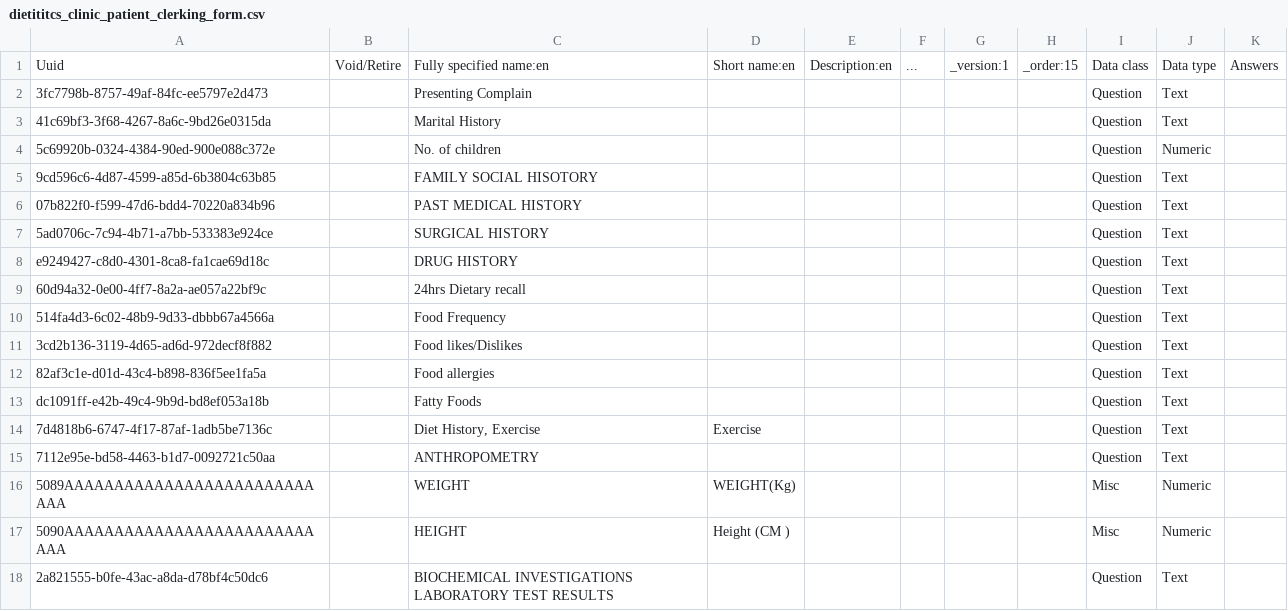
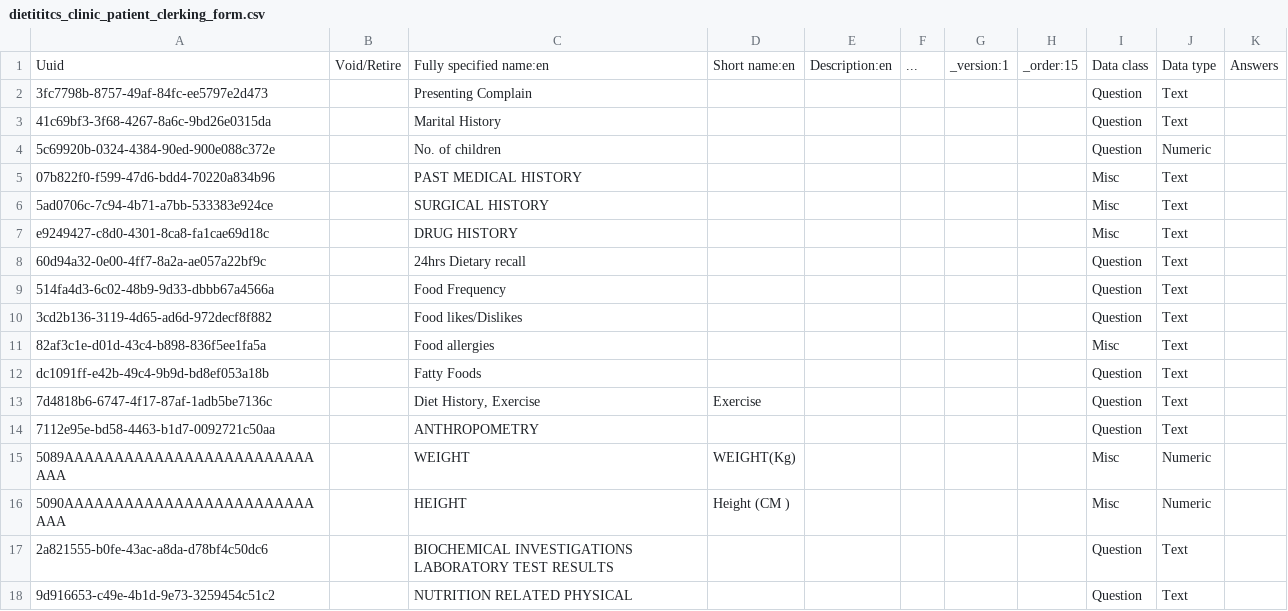
Before and after one commit to Javanrgb/helium-metadata, a CSV file: configuration/concepts/dietititcs_clinic_patient_clerking_form.csv, drawn as a sheet; only a part is shown; the shorter side is filled out with more unchanged rows.

Commit message:
changed data type

```diff
--- a/configuration/concepts/dietititcs_clinic_patient_clerking_form.csv
+++ b/configuration/concepts/dietititcs_clinic_patient_clerking_form.csv
@@ -4,6 +4,5 @@ Uuid,Void/Retire,Fully specified name:en,Short name:en,Description:en,...,_versi
 5c69920b-0324-4384-90ed-900e088c372e,,No. of children,,,,,,Question,Numeric,
-9cd596c6-4d87-4599-a85d-6b3804c63b85,,FAMILY SOCIAL HISOTORY,,,,,,Question,Text,
-07b822f0-f599-47d6-bdd4-70220a834b96,,PAST MEDICAL HISTORY,,,,,,Question,Text,
-5ad0706c-7c94-4b71-a7bb-533383e924ce,,SURGICAL HISTORY,,,,,,Question,Text,
-e9249427-c8d0-4301-8ca8-fa1cae69d18c,,DRUG HISTORY,,,,,,Question,Text,
+07b822f0-f599-47d6-bdd4-70220a834b96,,PAST MEDICAL HISTORY,,,,,,Misc,Text,
+5ad0706c-7c94-4b71-a7bb-533383e924ce,,SURGICAL HISTORY,,,,,,Misc,Text,
+e9249427-c8d0-4301-8ca8-fa1cae69d18c,,DRUG HISTORY,,,,,,Misc,Text,
 60d94a32-0e00-4ff7-8a2a-ae057a22bf9c,,24hrs Dietary recall,,,,,,Question,Text,
@@ -11,3 +10,3 @@ e9249427-c8d0-4301-8ca8-fa1cae69d18c,,DRUG HISTORY,,,,,,Question,Text,
 3cd2b136-3119-4d65-ad6d-972decf8f882,,Food likes/Dislikes,,,,,,Question,Text,
-82af3c1e-d01d-43c4-b898-836f5ee1fa5a,,Food allergies,,,,,,Question,Text,
+82af3c1e-d01d-43c4-b898-836f5ee1fa5a,,Food allergies,,,,,,Misc,Text,
 dc1091ff-e42b-49c4-9b9d-bd8ef053a18b,,Fatty Foods,,,,,,Question,Text,
```
